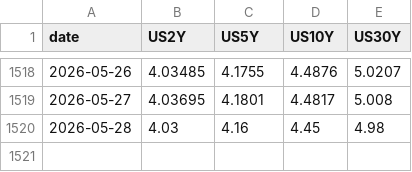
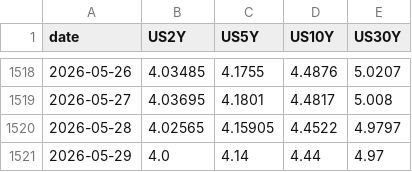
Before and after one commit to smallfishmacro-Git/rates-regime, a CSV file: data/nominal_yields.csv, drawn as a sheet; only a part is shown, gaps mark what is left out.

```diff
--- a/data/nominal_yields.csv
+++ b/data/nominal_yields.csv
@@ -1519,2 +1519,3 @@ date,US2Y,US5Y,US10Y,US30Y
 2026-05-27,4.03695,4.1801,4.4817,5.008
-2026-05-28,4.03,4.16,4.45,4.98
+2026-05-28,4.02565,4.15905,4.4522,4.9797
+2026-05-29,4.0,4.14,4.44,4.97
```
